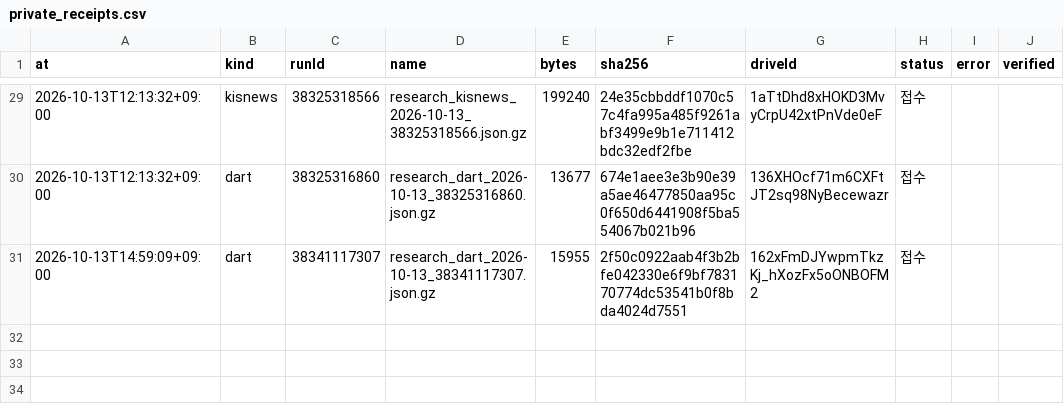
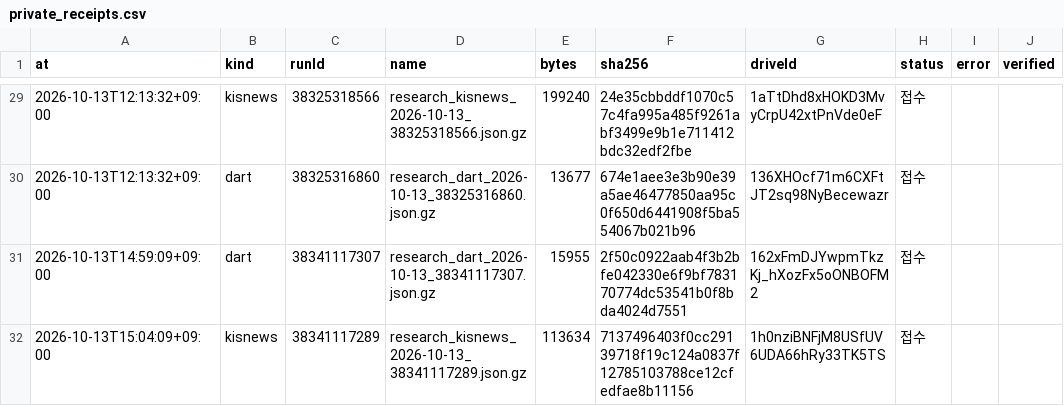
Before and after one commit to Hyeokgi/stock-omakase, a CSV file: data/research_runs/private_receipts.csv, drawn as a sheet; only a part is shown, gaps mark what is left out; the diff names each change by its address in the sheet, - before the commit and + after, or states it on an @@ line.

```diff
--- a/data/research_runs/private_receipts.csv
+++ b/data/research_runs/private_receipts.csv
+row 32: 2026-10-13T15:04:09+09:00 | kisnews | 38341117289 | research_kisnews_2026-10-13_38341117289.json.gz | 113634 | 7137496403f0cc29139718f19c124a0837f12785103788ce12cfedfae8b11156 | 1h0nziBNFjM8USfUV6UDA66hRy33TK5TS | 접수
```
Also changed, not shown: data/research_runs/kis_news_runs.csv.
